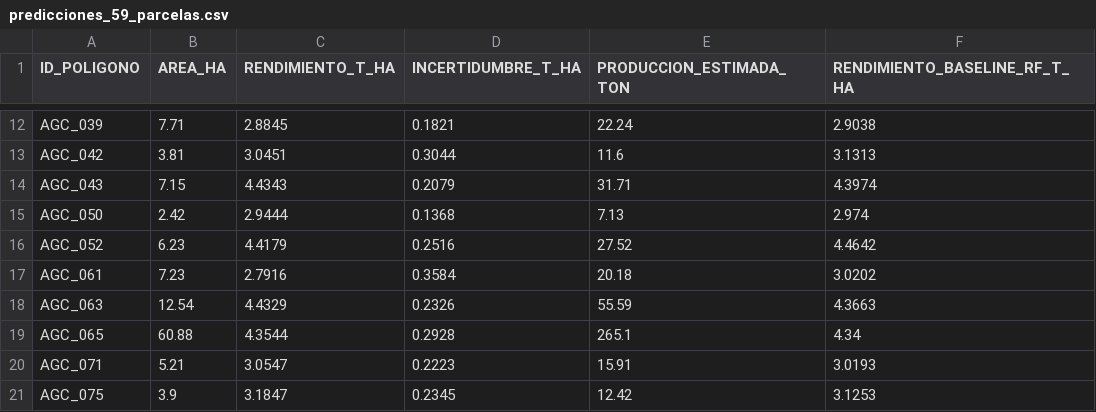
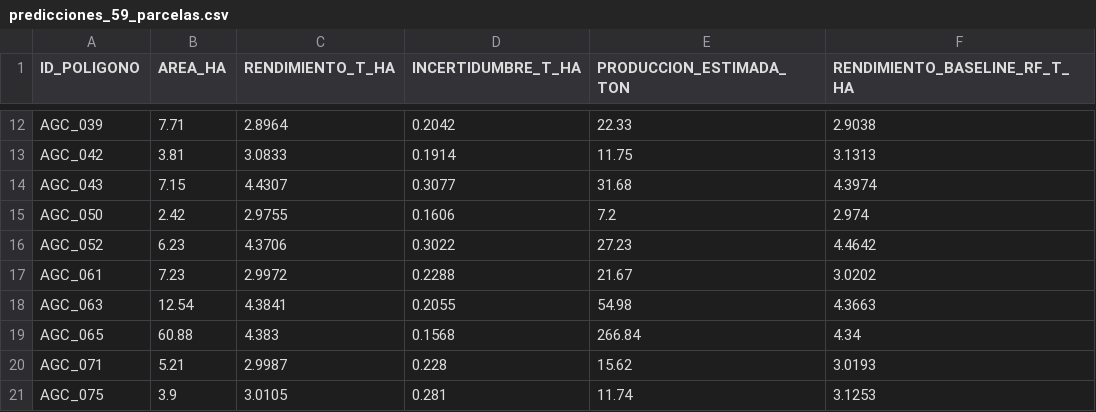
Before and after one commit to GalekTato/Agrotec-Amanteca, a CSV file: backend/artifacts/predicciones_59_parcelas.csv, drawn as a sheet; only a part is shown, gaps mark what is left out; the diff covers the shown part only; the diff names each change by its address in the sheet, - before the commit and + after, or states it on an @@ line.

```diff
--- a/backend/artifacts/predicciones_59_parcelas.csv
+++ b/backend/artifacts/predicciones_59_parcelas.csv
-C12 (RENDIMIENTO_T_HA): 2.8845
+C12 (RENDIMIENTO_T_HA): 2.8964
-D12 (INCERTIDUMBRE_T_HA): 0.1821
+D12 (INCERTIDUMBRE_T_HA): 0.2042
-E12 (PRODUCCION_ESTIMADA_TON): 22.24
+E12 (PRODUCCION_ESTIMADA_TON): 22.33
-C13 (RENDIMIENTO_T_HA): 3.0451
+C13 (RENDIMIENTO_T_HA): 3.0833
-D13 (INCERTIDUMBRE_T_HA): 0.3044
+D13 (INCERTIDUMBRE_T_HA): 0.1914
-E13 (PRODUCCION_ESTIMADA_TON): 11.6
+E13 (PRODUCCION_ESTIMADA_TON): 11.75
-C14 (RENDIMIENTO_T_HA): 4.4343
+C14 (RENDIMIENTO_T_HA): 4.4307
-D14 (INCERTIDUMBRE_T_HA): 0.2079
+D14 (INCERTIDUMBRE_T_HA): 0.3077
-E14 (PRODUCCION_ESTIMADA_TON): 31.71
+E14 (PRODUCCION_ESTIMADA_TON): 31.68
-C15 (RENDIMIENTO_T_HA): 2.9444
+C15 (RENDIMIENTO_T_HA): 2.9755
-D15 (INCERTIDUMBRE_T_HA): 0.1368
+D15 (INCERTIDUMBRE_T_HA): 0.1606
-E15 (PRODUCCION_ESTIMADA_TON): 7.13
+E15 (PRODUCCION_ESTIMADA_TON): 7.2
-C16 (RENDIMIENTO_T_HA): 4.4179
+C16 (RENDIMIENTO_T_HA): 4.3706
-D16 (INCERTIDUMBRE_T_HA): 0.2516
+D16 (INCERTIDUMBRE_T_HA): 0.3022
-E16 (PRODUCCION_ESTIMADA_TON): 27.52
+E16 (PRODUCCION_ESTIMADA_TON): 27.23
-C17 (RENDIMIENTO_T_HA): 2.7916
+C17 (RENDIMIENTO_T_HA): 2.9972
-D17 (INCERTIDUMBRE_T_HA): 0.3584
+D17 (INCERTIDUMBRE_T_HA): 0.2288
-E17 (PRODUCCION_ESTIMADA_TON): 20.18
+E17 (PRODUCCION_ESTIMADA_TON): 21.67
-C18 (RENDIMIENTO_T_HA): 4.4329
+C18 (RENDIMIENTO_T_HA): 4.3841
-D18 (INCERTIDUMBRE_T_HA): 0.2326
+D18 (INCERTIDUMBRE_T_HA): 0.2055
-E18 (PRODUCCION_ESTIMADA_TON): 55.59
+E18 (PRODUCCION_ESTIMADA_TON): 54.98
-C19 (RENDIMIENTO_T_HA): 4.3544
+C19 (RENDIMIENTO_T_HA): 4.383
-D19 (INCERTIDUMBRE_T_HA): 0.2928
+D19 (INCERTIDUMBRE_T_HA): 0.1568
-E19 (PRODUCCION_ESTIMADA_TON): 265.1
+E19 (PRODUCCION_ESTIMADA_TON): 266.84
-C20 (RENDIMIENTO_T_HA): 3.0547
+C20 (RENDIMIENTO_T_HA): 2.9987
-D20 (INCERTIDUMBRE_T_HA): 0.2223
+D20 (INCERTIDUMBRE_T_HA): 0.228
-E20 (PRODUCCION_ESTIMADA_TON): 15.91
+E20 (PRODUCCION_ESTIMADA_TON): 15.62
-C21 (RENDIMIENTO_T_HA): 3.1847
+C21 (RENDIMIENTO_T_HA): 3.0105
-D21 (INCERTIDUMBRE_T_HA): 0.2345
+D21 (INCERTIDUMBRE_T_HA): 0.281
-E21 (PRODUCCION_ESTIMADA_TON): 12.42
+E21 (PRODUCCION_ESTIMADA_TON): 11.74
```
Also changed, not shown: 147 edited cells elsewhere in this file, data/processed/predicciones_59_parcelas.csv, 15 other files.
